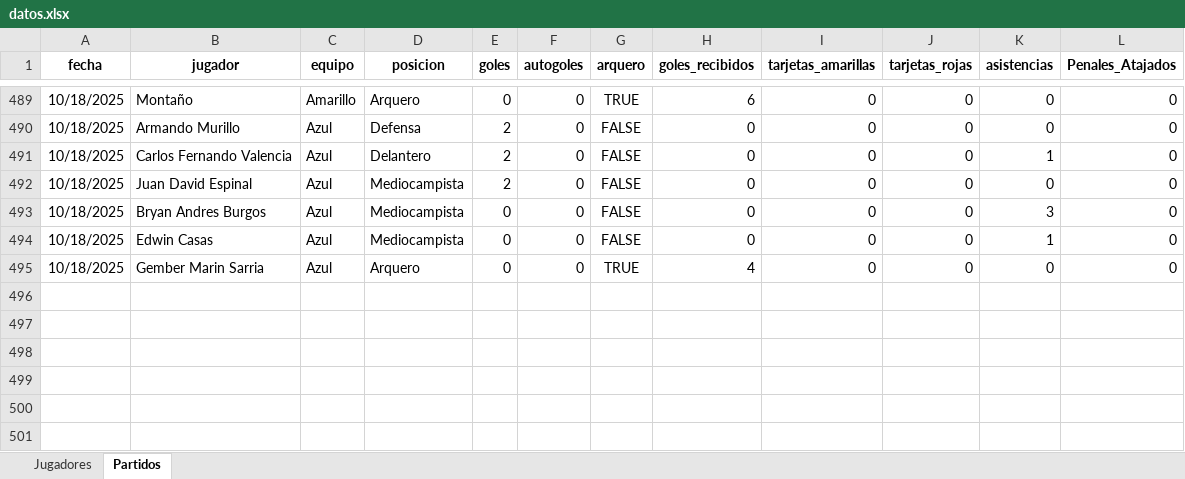
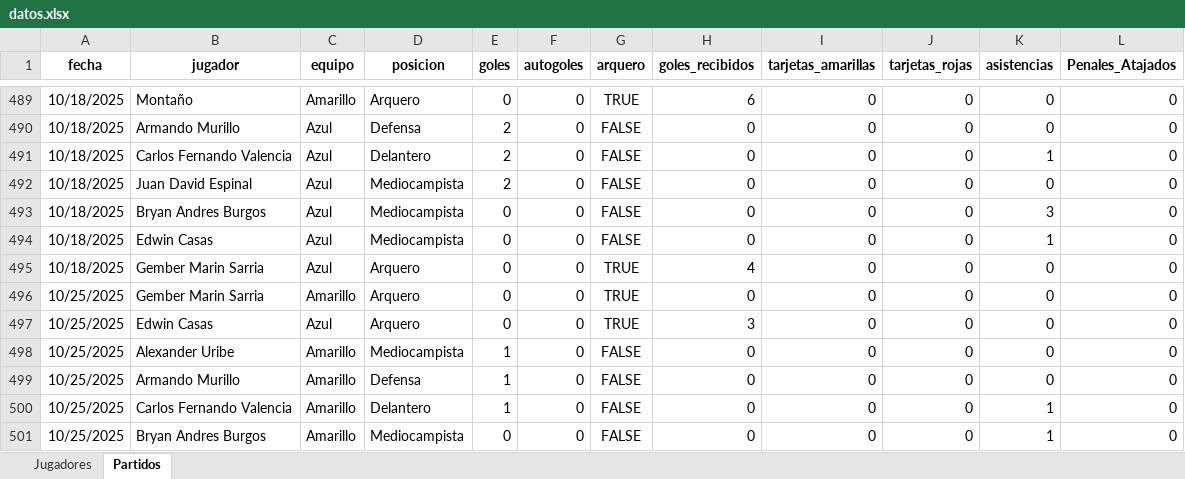
Before and after one commit to mgember/legendarios-fc, an Excel workbook: datos.xlsx, sheet Partidos, drawn as a sheet; only a part is shown, gaps mark what is left out; values as stored, in another font and other column widths than the file's, no borders; charts and pictures not drawn; the diff names each change by its address in the sheet, - before the commit and + after, or states it on an @@ line.

Commit message:
Add files via upload

```diff
--- a/datos.xlsx (sheet Partidos)
+++ b/datos.xlsx (sheet Partidos)
+row 496: 10/25/2025 | Gember Marin Sarria | Amarillo | Arquero | 0 | 0 | TRUE | 0 | 0 | 0 | 0 | 0
+row 497: 10/25/2025 | Edwin Casas | Azul | Arquero | 0 | 0 | TRUE | 3 | 0 | 0 | 0 | 0
+row 498: 10/25/2025 | Alexander Uribe | Amarillo | Mediocampista | 1 | 0 | FALSE | 0 | 0 | 0 | 0 | 0
+row 499: 10/25/2025 | Armando Murillo | Amarillo | Defensa | 1 | 0 | FALSE | 0 | 0 | 0 | 0 | 0
+row 500: 10/25/2025 | Carlos Fernando Valencia | Amarillo | Delantero | 1 | 0 | FALSE | 0 | 0 | 0 | 1 | 0
+row 501: 10/25/2025 | Bryan Andres Burgos | Amarillo | Mediocampista | 0 | 0 | FALSE | 0 | 0 | 0 | 1 | 0
```
